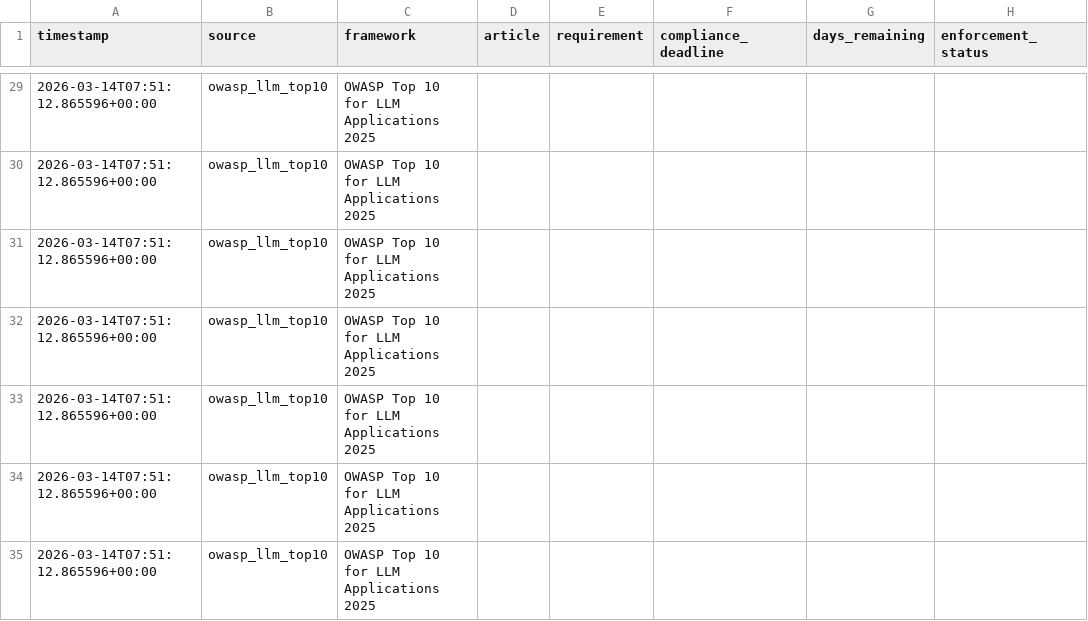
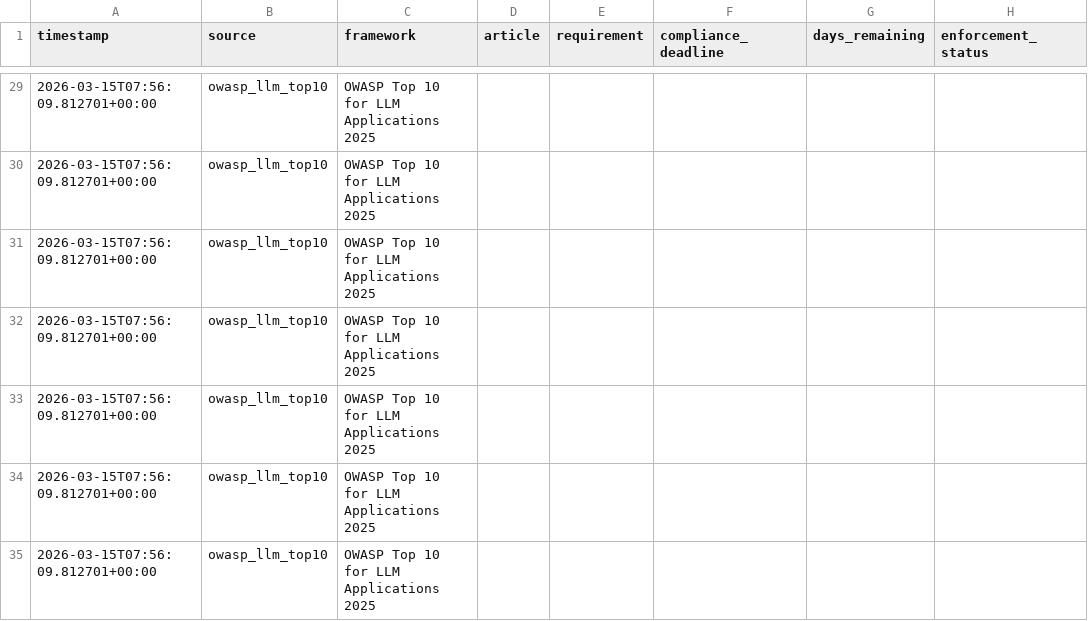
Before and after one commit to alpha-one-index/governance-index, a CSV file: exports/governance_index.csv, drawn as a sheet; only a part is shown, gaps mark what is left out; the diff covers the shown part only; the diff names each change by its address in the sheet, - before the commit and + after, or states it on an @@ line.

```diff
--- a/exports/governance_index.csv
+++ b/exports/governance_index.csv
-A29:A35 (timestamp): 2026-03-14T07:51:12.865596+00:00
+A29:A35 (timestamp): 2026-03-15T07:56:09.812701+00:00
```
Also changed, not shown: 30 edited cells elsewhere in this file, 4 other files.
